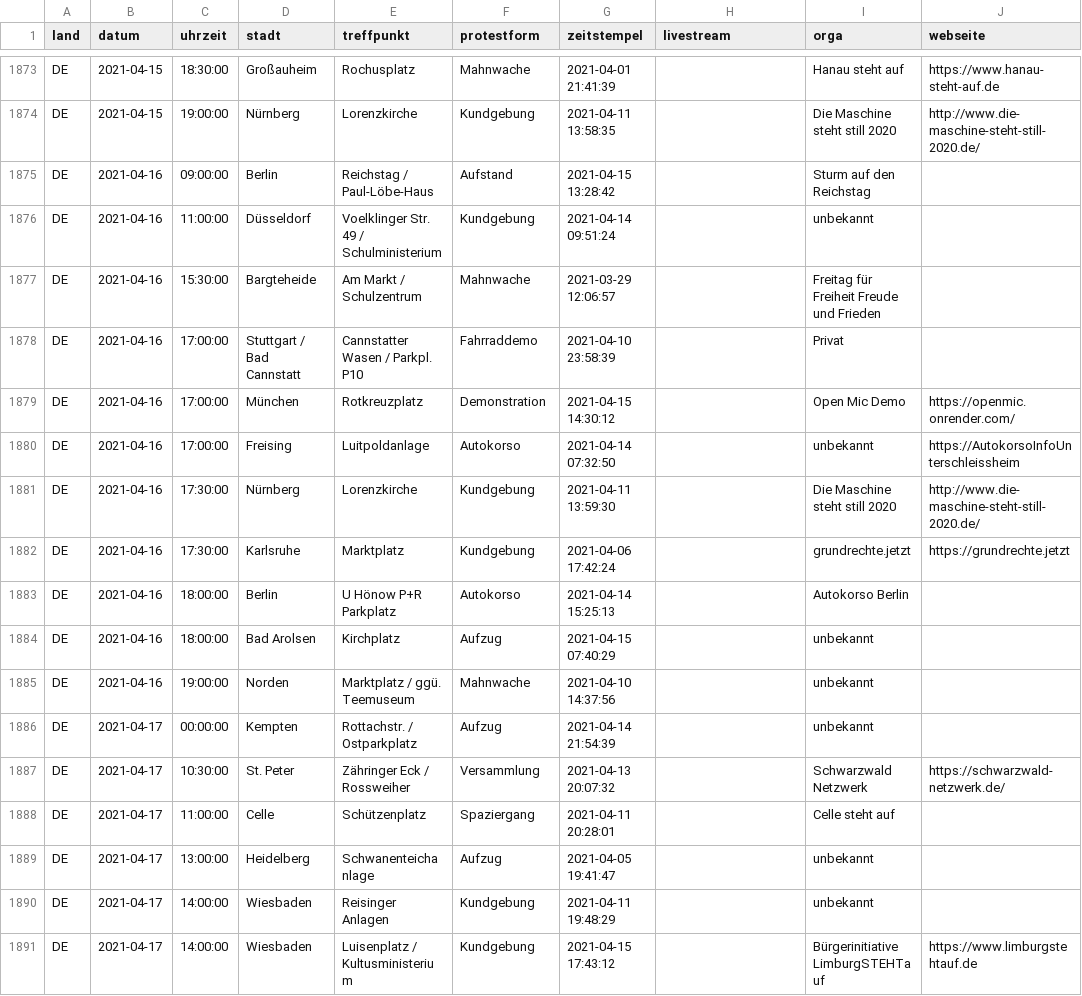
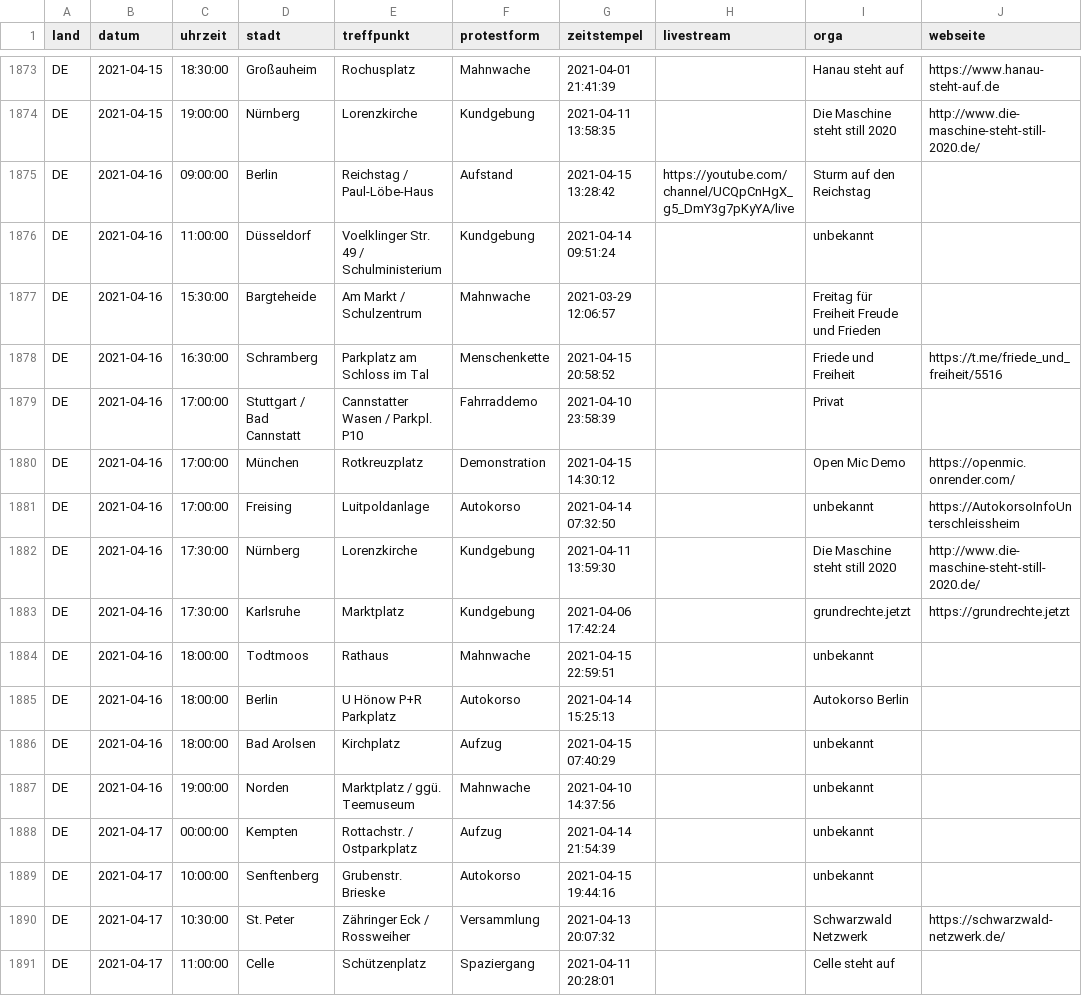
Before and after one commit to anonymous-tld/datenbank, a CSV file: datenbank.csv, drawn as a sheet; only a part is shown, gaps mark what is left out; the shorter side is filled out with more unchanged rows.

Commit message:
Update datenbank.csv from https://demo.terminkalender.top/datenbank.csv

```diff
--- a/datenbank.csv
+++ b/datenbank.csv
@@ -1874,5 +1874,6 @@ DE,2021-04-15,18:30:00,Großauheim,Rochusplatz,Mahnwache,2021-04-01 21:41:39,,Ha
 DE,2021-04-15,19:00:00,Nürnberg,Lorenzkirche,Kundgebung,2021-04-11 13:58:35,,Die Maschine steht still 2020,http://www.die-maschine-steht-still-2020.de/
-DE,2021-04-16,09:00:00,Berlin,Reichstag / Paul-Löbe-Haus,Aufstand,2021-04-15 13:28:42,,Sturm auf den Reichstag,
+DE,2021-04-16,09:00:00,Berlin,Reichstag / Paul-Löbe-Haus,Aufstand,2021-04-15 13:28:42,https://youtube.com/channel/UCQpCnHgX_g5_DmY3g7pKyYA/live,Sturm auf den Reichstag,
 DE,2021-04-16,11:00:00,Düsseldorf,Voelklinger Str. 49 / Schulministerium,Kundgebung,2021-04-14 09:51:24,,unbekannt,
 DE,2021-04-16,15:30:00,Bargteheide,Am Markt / Schulzentrum,Mahnwache,2021-03-29 12:06:57,,Freitag für Freiheit Freude und Frieden,
+DE,2021-04-16,16:30:00,Schramberg,Parkplatz am Schloss im Tal,Menschenkette,2021-04-15 20:58:52,,Friede und Freiheit,https://t.me/friede_und_freiheit/5516
 DE,2021-04-16,17:00:00,Stuttgart / Bad Cannstatt,Cannstatter Wasen / Parkpl. P10,Fahrraddemo,2021-04-10 23:58:39,,Privat,
@@ -1882,2 +1883,3 @@ DE,2021-04-16,17:30:00,Nürnberg,Lorenzkirche,Kundgebung,2021-04-11 13:59:30,,Di
 DE,2021-04-16,17:30:00,Karlsruhe,Marktplatz,Kundgebung,2021-04-06 17:42:24,,grundrechte.jetzt,https://grundrechte.jetzt
+DE,2021-04-16,18:00:00,Todtmoos,Rathaus,Mahnwache,2021-04-15 22:59:51,,unbekannt,
 DE,2021-04-16,18:00:00,Berlin,U Hönow P+R Parkplatz,Autokorso,2021-04-14 15:25:13,,Autokorso Berlin,
@@ -1886,2 +1888,3 @@ DE,2021-04-16,19:00:00,Norden,Marktplatz / ggü. Teemuseum,Mahnwache,2021-04-10
 DE,2021-04-17,00:00:00,Kempten,Rottachstr. / Ostparkplatz,Aufzug,2021-04-14 21:54:39,,unbekannt,
+DE,2021-04-17,10:00:00,Senftenberg,Grubenstr. Brieske,Autokorso,2021-04-15 19:44:16,,unbekannt,
 DE,2021-04-17,10:30:00,St. Peter,Zähringer Eck / Rossweiher,Versammlung,2021-04-13 20:07:32,,Schwarzwald Netzwerk,https://schwarzwald-netzwerk.de/
```
